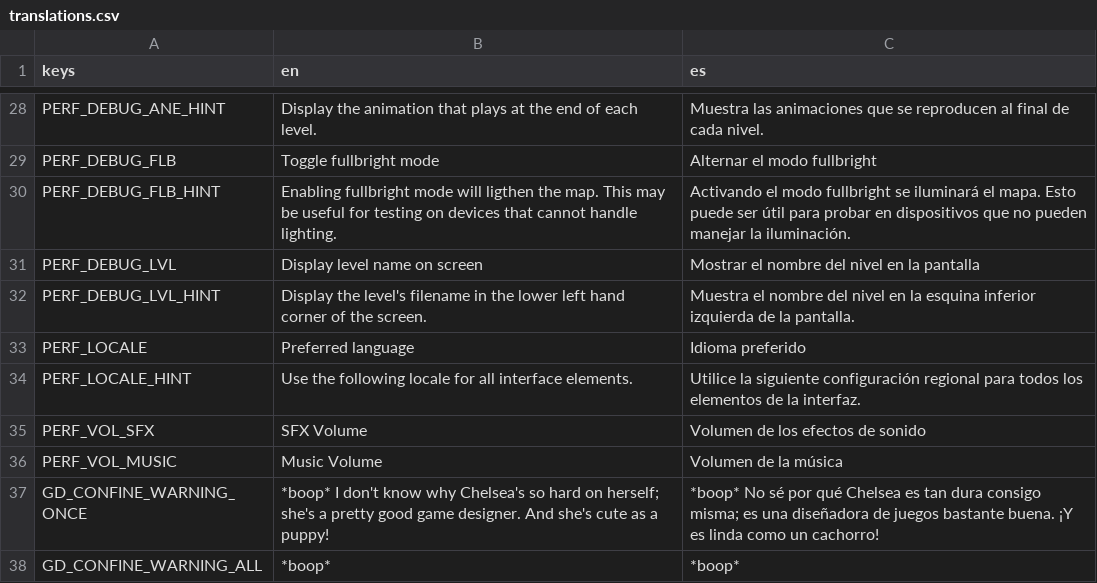
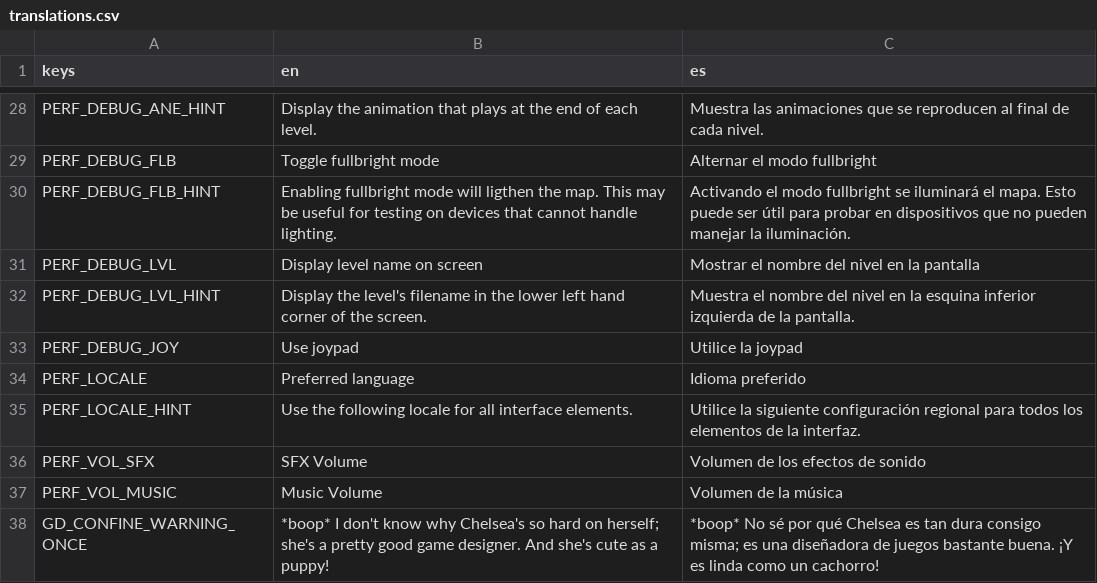
Before and after one commit to alicerunsonfedora/cm-godot, a CSV file: costumemaster/translations/translations.csv, drawn as a sheet; only a part is shown, gaps mark what is left out; the shorter side is filled out with more unchanged rows.

Commit message:
:iphone: Add new joypad plugin
This commit introduces an analog joypad created by Shinneider from
the Godot Asset Library. This analog stick will be the default
control for mobile devices for ease of use, though debugging settings
can be changed to switch back to the original D-Pad.

Signed-off-by: Marquis Kurt <software@marquiskurt.net>

```diff
--- a/costumemaster/translations/translations.csv
+++ b/costumemaster/translations/translations.csv
@@ -32,2 +32,3 @@ PERF_DEBUG_LVL,"Display level name on screen","Mostrar el nombre del nivel en la
 PERF_DEBUG_LVL_HINT,"Display the level's filename in the lower left hand corner of the screen.","Muestra el nombre del nivel en la esquina inferior izquierda de la pantalla."
+PERF_DEBUG_JOY,"Use joypad","Utilice la joypad"
 PERF_LOCALE,"Preferred language","Idioma preferido"
```
Also changed, not shown: 14 other files.
